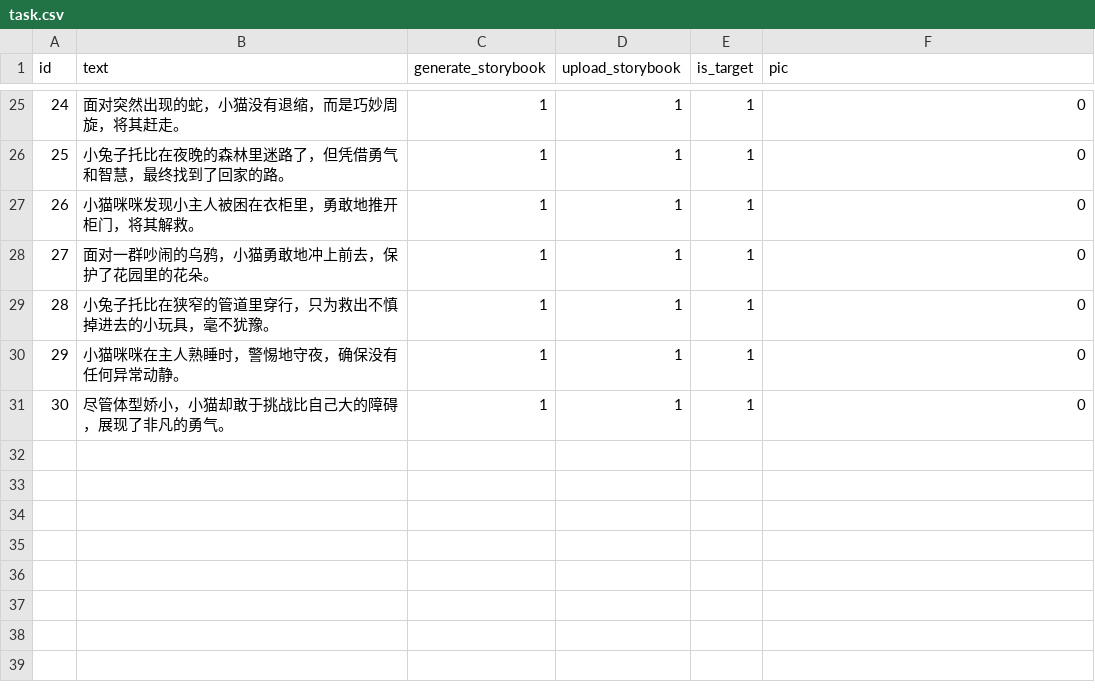
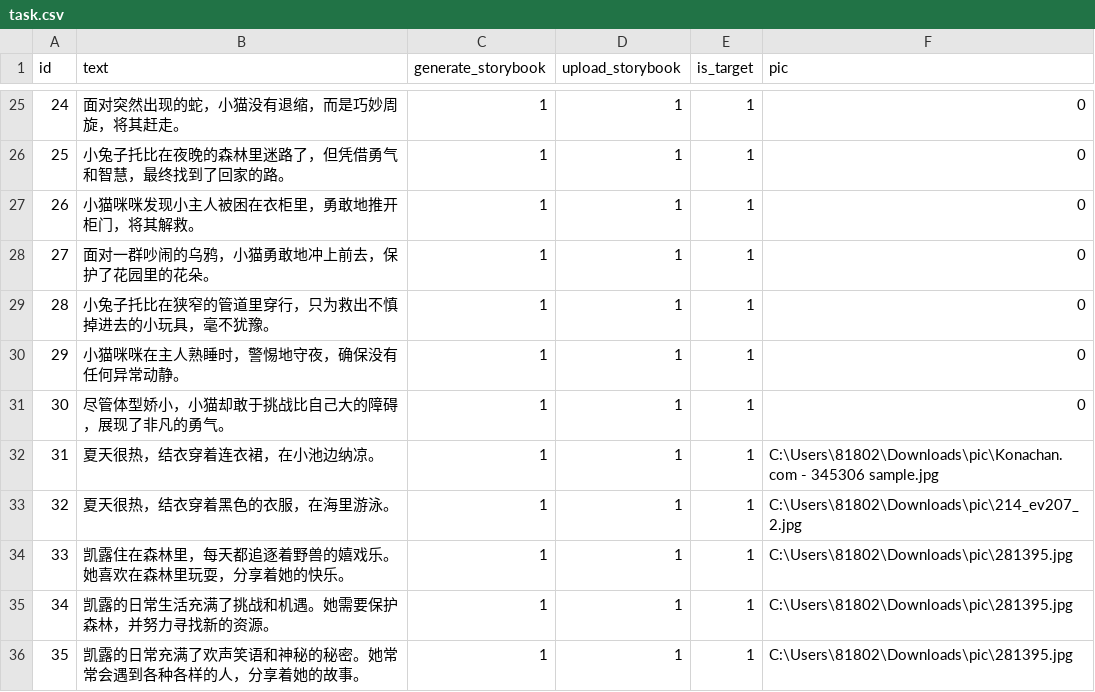
Before and after one commit to hitgub123/lilyco_storybook, a CSV file: asset/task.csv, drawn as a sheet; only a part is shown, gaps mark what is left out.

```diff
--- a/asset/task.csv
+++ b/asset/task.csv
@@ -31 +31,6 @@
 30,尽管体型娇小，小猫却敢于挑战比自己大的障碍，展现了非凡的勇气。,1,1,1,0
+31,夏天很热，结衣穿着连衣裙，在小池边纳凉。,1,1,1,C:\Users\81802\Downloads\pic\Konachan.com - 345306 sample.jpg
+32,夏天很热，结衣穿着黑色的衣服，在海里游泳。,1,1,1,C:\Users\81802\Downloads\pic\214_ev207_2.jpg
+33,凯露住在森林里，每天都追逐着野兽的嬉戏乐。她喜欢在森林里玩耍，分享着她的快乐。,1,1,1,C:\Users\81802\Downloads\pic\281395.jpg
+34,凯露的日常生活充满了挑战和机遇。她需要保护森林，并努力寻找新的资源。,1,1,1,C:\Users\81802\Downloads\pic\281395.jpg
+35,凯露的日常充满了欢声笑语和神秘的秘密。她常常会遇到各种各样的人，分享着她的故事。,1,1,1,C:\Users\81802\Downloads\pic\281395.jpg
```
Also changed, not shown: 17 other files.
